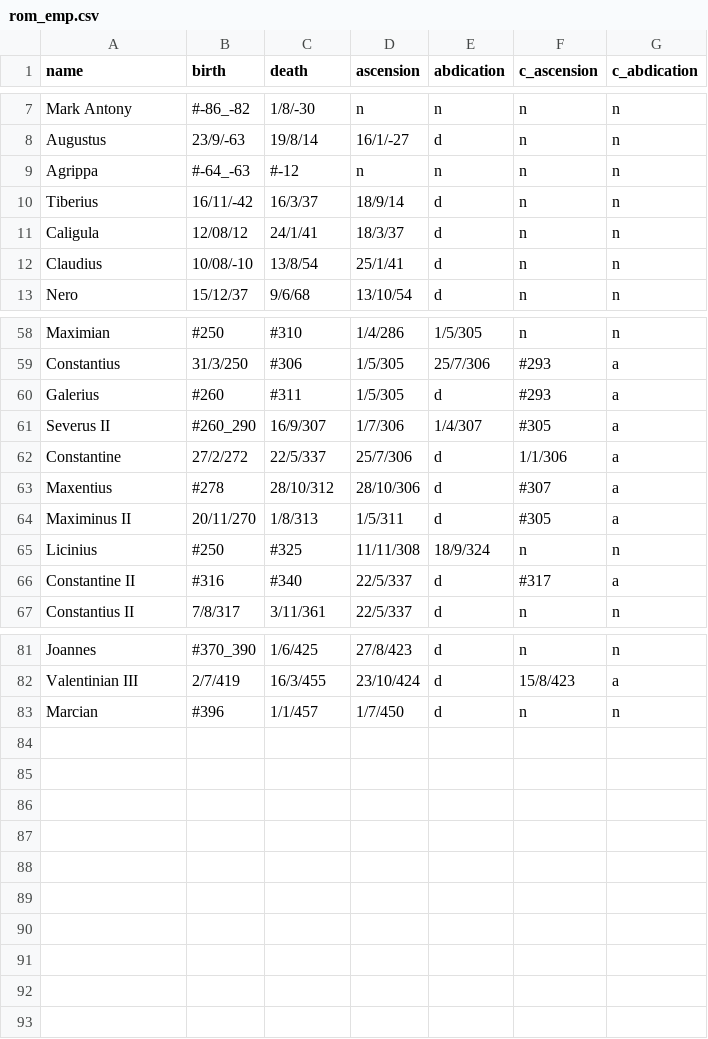
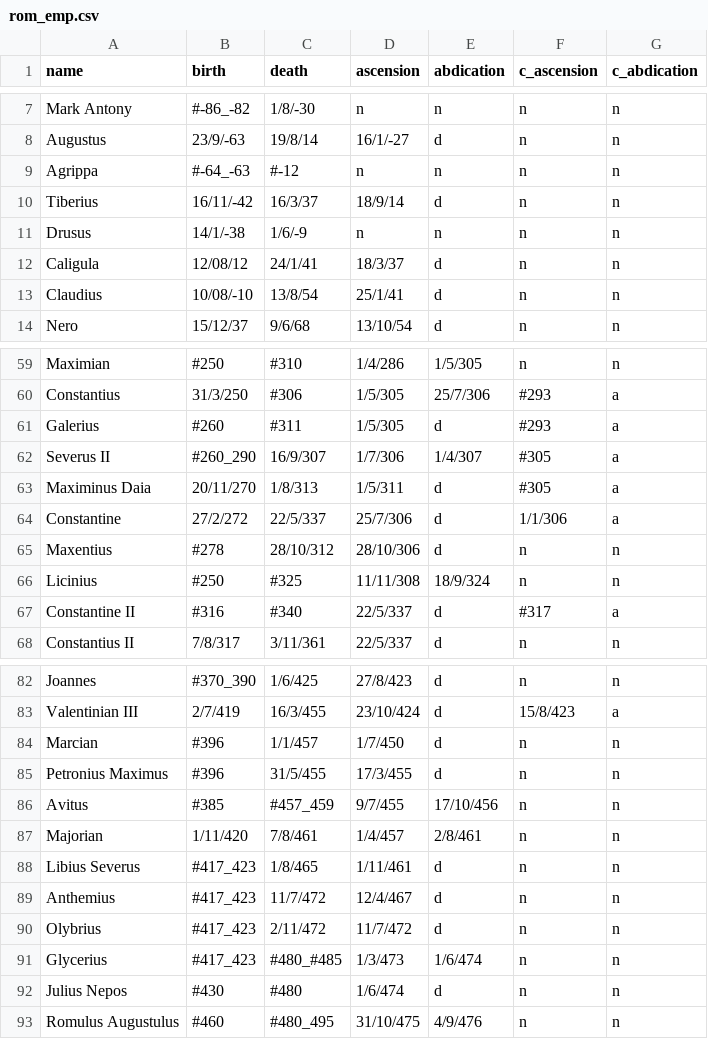
Before and after one commit to bertob/dynasty, a CSV file: data/rom_emp.csv, drawn as a sheet; only a part is shown, gaps mark what is left out.

Commit message:
[data] add last western emperors, minor fixes

```diff
--- a/data/rom_emp.csv
+++ b/data/rom_emp.csv
@@ -10,2 +10,3 @@ Agrippa,#-64_-63,#-12,n,n,n,n
 Tiberius,16/11/-42,16/3/37,18/9/14,d,n,n
+Drusus,14/1/-38,1/6/-9,n,n,n,n
 Caligula,12/08/12,24/1/41,18/3/37,d,n,n
@@ -61,5 +62,5 @@ Galerius,#260,#311,1/5/305,d,#293,a
 Severus II,#260_290,16/9/307,1/7/306,1/4/307,#305,a
+Maximinus Daia,20/11/270,1/8/313,1/5/311,d,#305,a
 Constantine,27/2/272,22/5/337,25/7/306,d,1/1/306,a
-Maxentius,#278,28/10/312,28/10/306,d,#307,a
-Maximinus II,20/11/270,1/8/313,1/5/311,d,#305,a
+Maxentius,#278,28/10/312,28/10/306,d,n,n
 Licinius,#250,#325,11/11/308,18/9/324,n,n
@@ -83 +84,10 @@ Valentinian III,2/7/419,16/3/455,23/10/424,d,15/8/423,a
 Marcian,#396,1/1/457,1/7/450,d,n,n
+Petronius Maximus,#396,31/5/455,17/3/455,d,n,n
+Avitus,#385,#457_459,9/7/455,17/10/456,n,n
+Majorian,1/11/420,7/8/461,1/4/457,2/8/461,n,n
+Libius Severus,#417_423,1/8/465,1/11/461,d,n,n
+Anthemius,#417_423,11/7/472,12/4/467,d,n,n
+Olybrius,#417_423,2/11/472,11/7/472,d,n,n
+Glycerius,#417_423,#480_#485,1/3/473,1/6/474,n,n
+Julius Nepos,#430,#480,1/6/474,d,n,n
+Romulus Augustulus,#460,#480_495,31/10/475,4/9/476,n,n
```
